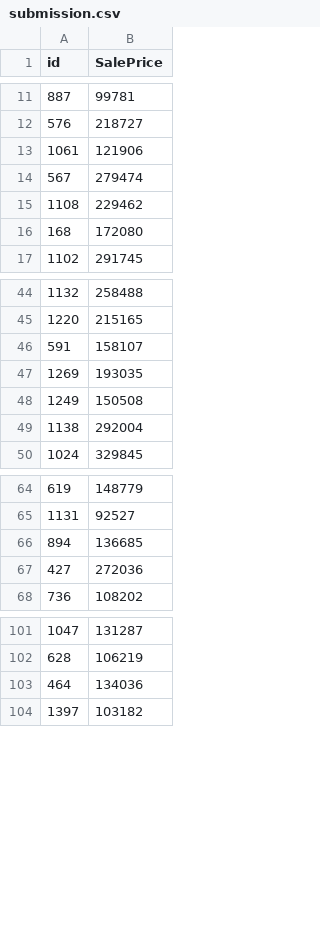
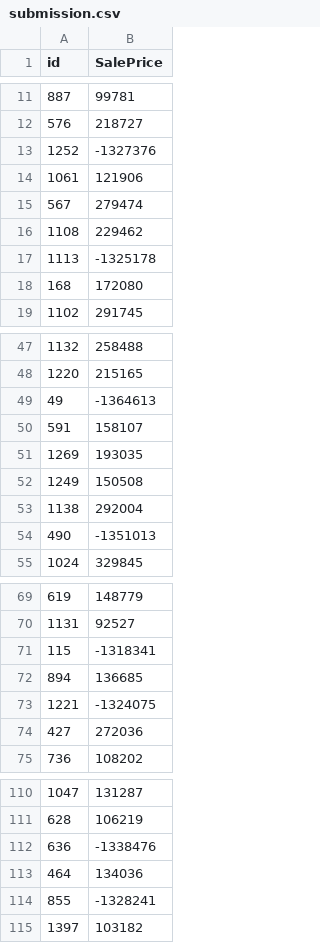
Before and after one commit to racousin/data_science_practice_2024, a CSV file: ZHAOJiani0326/module3/submission.csv, drawn as a sheet; only a part is shown, gaps mark what is left out; the diff covers the shown part only; the diff names each change by its address in the sheet, - before the commit and + after, or states it on an @@ line.

Commit message:
I reprocessed the X_test dataset

```diff
--- a/ZHAOJiani0326/module3/submission.csv
+++ b/ZHAOJiani0326/module3/submission.csv
+row 13: 1252 | -1327376
+row 17: 1113 | -1325178
+row 49: 49 | -1364613
+row 54: 490 | -1351013
+row 71: 115 | -1318341
+row 73: 1221 | -1324075
+row 112: 636 | -1338476
+row 114: 855 | -1328241
```
Also changed, not shown: 10 added rows elsewhere in this file, 1 other file.
